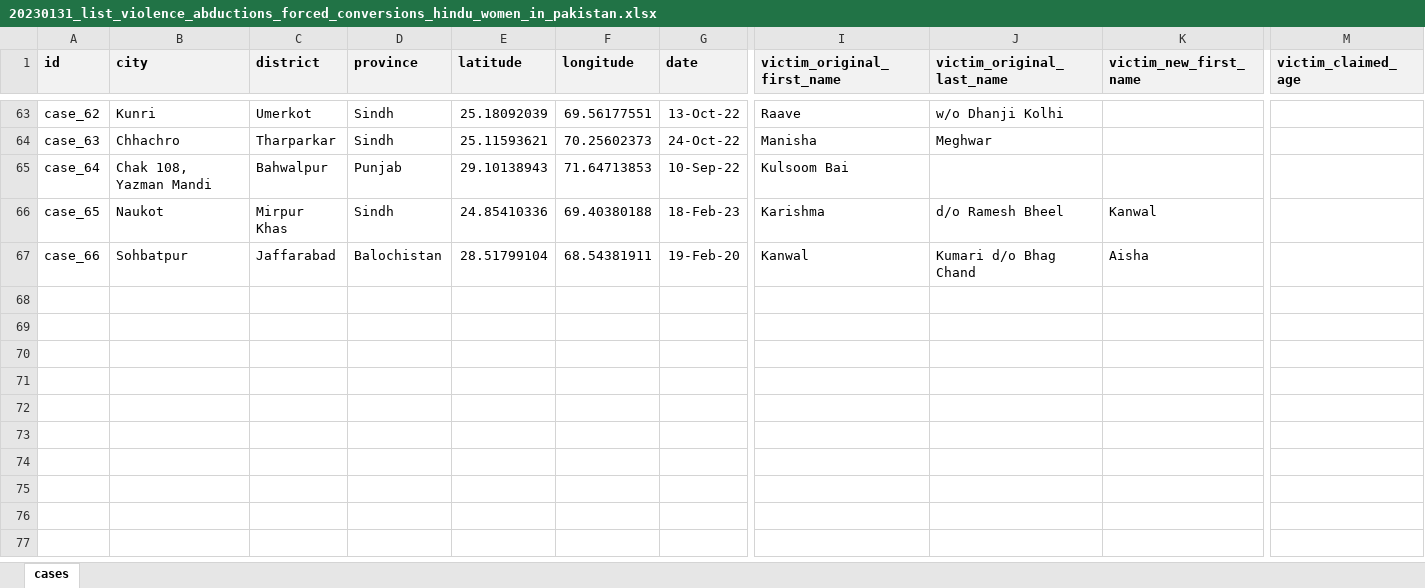
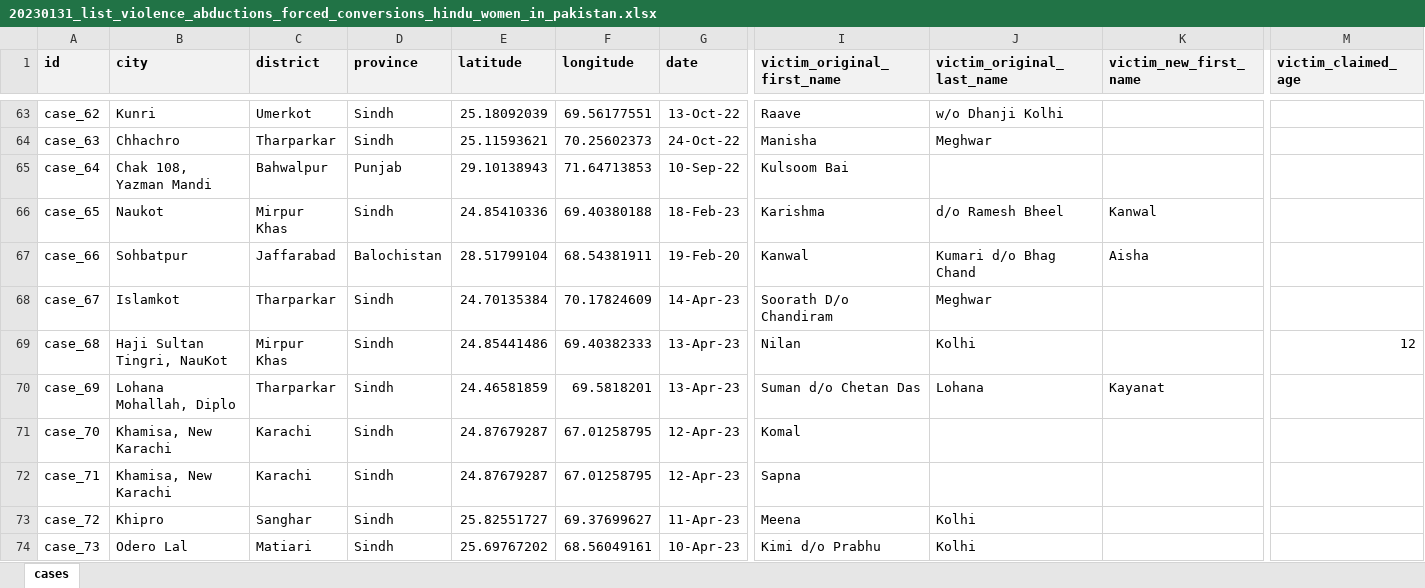
Before and after one commit to vindicindic/hindus_in_pakistan, an Excel workbook: data/daahip-w/20230131_list_violence_abductions_forced_conversions_hindu_women_in_pakistan.xlsx, sheet cases, drawn as a sheet; only a part is shown, gaps mark what is left out; values as stored, in another font and other column widths than the file's, no borders; rows hold the shown columns only; the diff names each change by its address in the sheet, - before the commit and + after, or states it on an @@ line.

Commit message:
Added new cases

```diff
--- a/data/daahip-w/20230131_list_violence_abductions_forced_conversions_hindu_women_in_pakistan.xlsx (sheet cases)
+++ b/data/daahip-w/20230131_list_violence_abductions_forced_conversions_hindu_women_in_pakistan.xlsx (sheet cases)
+row 68: case_67 | Islamkot | Tharparkar | Sindh | 24.70135384 | 70.17824609 | 14-Apr-23 | Soorath D/o Chandiram | Meghwar
+row 69: case_68 | Haji Sultan Tingri, NauKot | Mirpur Khas | Sindh | 24.85441486 | 69.40382333 | 13-Apr-23 | Nilan | Kolhi |  | 12
+row 70: case_69 | Lohana Mohallah, Diplo | Tharparkar | Sindh | 24.46581859 | 69.5818201 | 13-Apr-23 | Suman d/o Chetan Das | Lohana | Kayanat
+row 71: case_70 | Khamisa, New Karachi | Karachi | Sindh | 24.87679287 | 67.01258795 | 12-Apr-23 | Komal
+row 72: case_71 | Khamisa, New Karachi | Karachi | Sindh | 24.87679287 | 67.01258795 | 12-Apr-23 | Sapna
+row 73: case_72 | Khipro | Sanghar | Sindh | 25.82551727 | 69.37699627 | 11-Apr-23 | Meena | Kolhi
+row 74: case_73 | Odero Lal | Matiari | Sindh | 25.69767202 | 68.56049161 | 10-Apr-23 | Kimi d/o Prabhu | Kolhi
```
Also changed, not shown: 20 other files.
